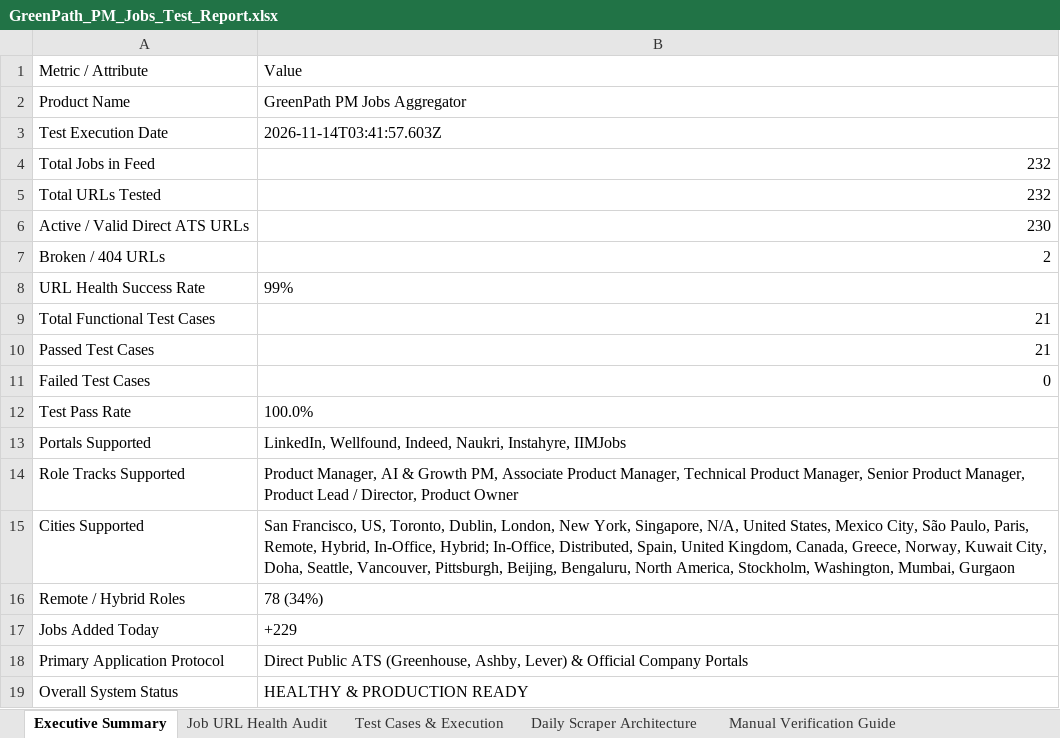
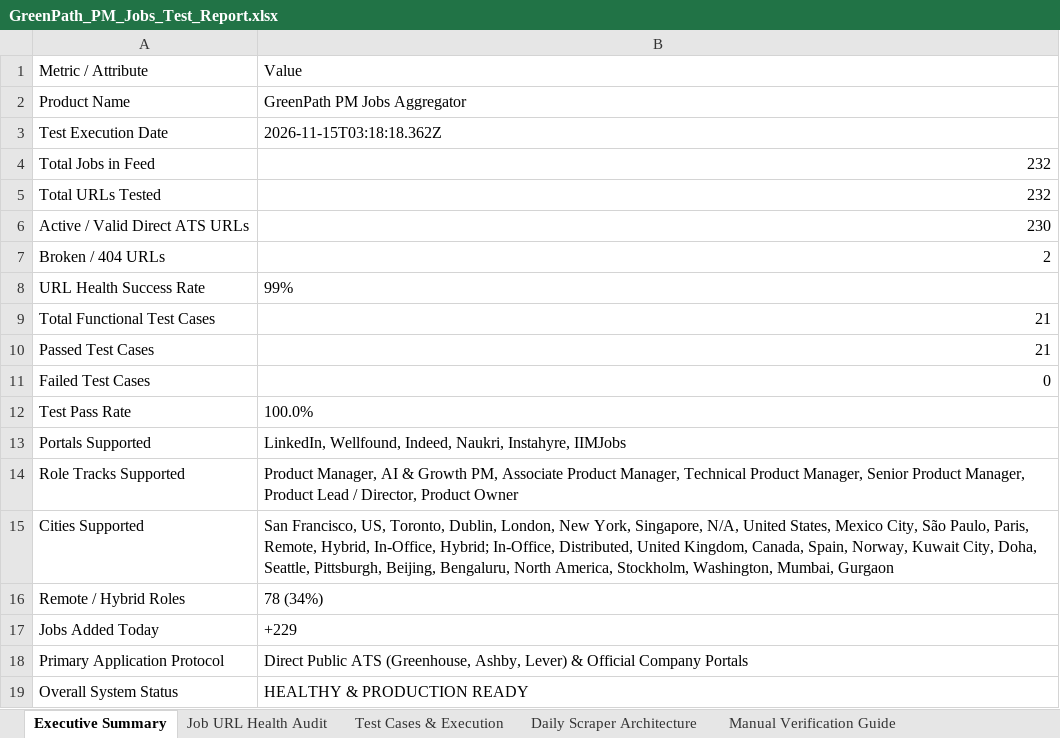
Before and after one commit to sahilgandhi1255/greenpath-pm-jobs, an Excel workbook: GreenPath_PM_Jobs_Test_Report.xlsx, sheet Executive Summary, drawn as a sheet; values as stored, in another font and other column widths than the file's, no borders; the diff names each change by its address in the sheet, - before the commit and + after, or states it on an @@ line.

```diff
--- a/GreenPath_PM_Jobs_Test_Report.xlsx (sheet Executive Summary)
+++ b/GreenPath_PM_Jobs_Test_Report.xlsx (sheet Executive Summary)
-B3: 2026-11-14T03:41:57.603Z
+B3: 2026-11-15T03:18:18.362Z
-B15: …In-Office, Distributed, Spain, United Kingdom, Canada, Greece, Norway, Kuwait City, Doha, Seattle, Vancouver, Pittsburgh, Beijing,…
+B15: …In-Office, Distributed, United Kingdom, Canada, Spain, Norway, Kuwait City, Doha, Seattle, Pittsburgh, Beijing,…
```
Also changed, not shown: sheet Job URL Health Audit, 2 other files.
